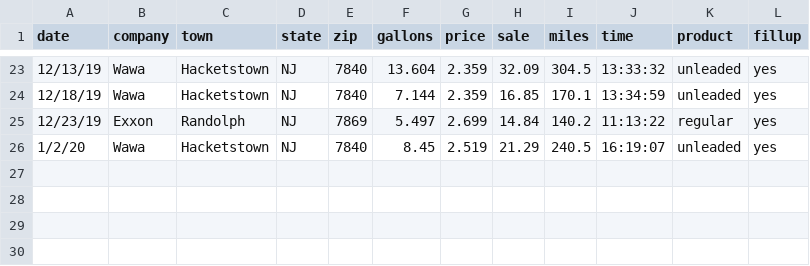
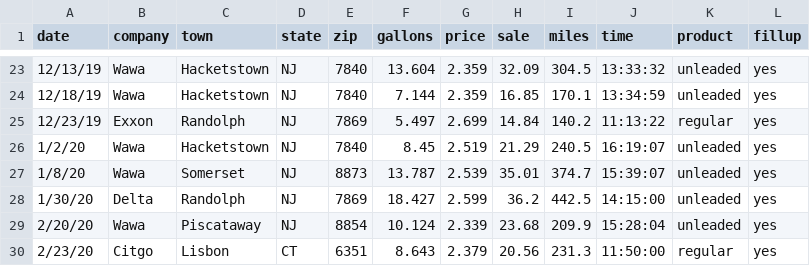
Before and after one commit to peter-ehmann/Gas_Mileage_Analysis, a CSV file: gas_log.csv, drawn as a sheet; only a part is shown, gaps mark what is left out; the diff names each change by its address in the sheet, - before the commit and + after, or states it on an @@ line.

Commit message:
updated data as of 02/24/2020

```diff
--- a/gas_log.csv
+++ b/gas_log.csv
+row 27: 1/8/20 | Wawa | Somerset | NJ | 8873 | 13.787 | 2.539 | 35.01 | 374.7 | 15:39:07 | unleaded | yes
+row 28: 1/30/20 | Delta | Randolph | NJ | 7869 | 18.427 | 2.599 | 36.2 | 442.5 | 14:15:00 | unleaded | yes
+row 29: 2/20/20 | Wawa | Piscataway | NJ | 8854 | 10.124 | 2.339 | 23.68 | 209.9 | 15:28:04 | unleaded | yes
+row 30: 2/23/20 | Citgo | Lisbon | CT | 6351 | 8.643 | 2.379 | 20.56 | 231.3 | 11:50:00 | regular | yes
```
Also changed, not shown: 2 other files.
